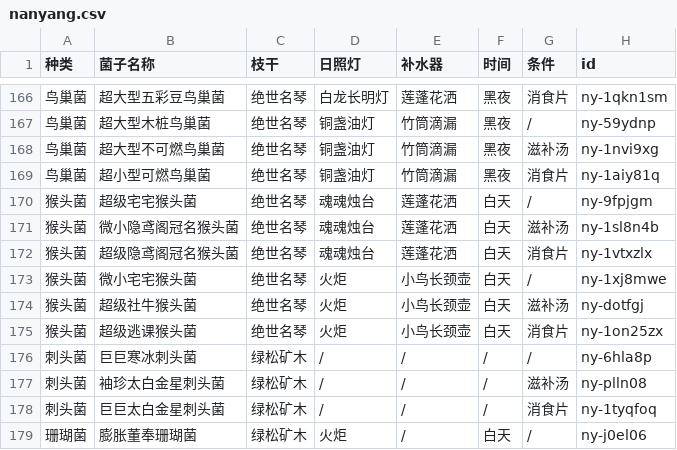
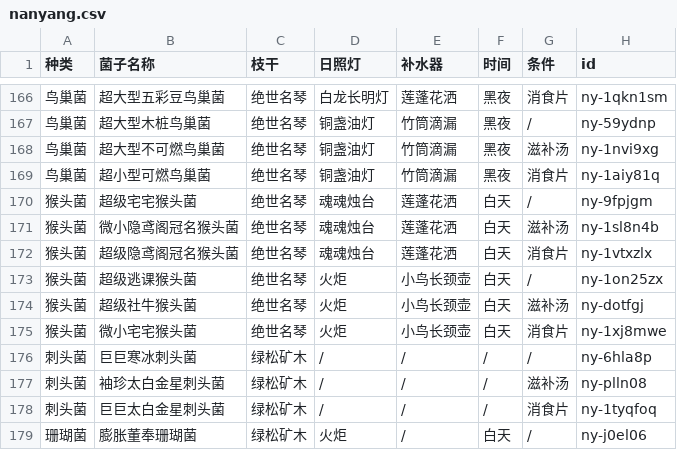
Before and after one commit to MrSnake0208/MaaYuan, a CSV file: guide/nanyang-guide-2025/assets/nanyang.csv, drawn as a sheet; only a part is shown, gaps mark what is left out.

```diff
--- a/guide/nanyang-guide-2025/assets/nanyang.csv
+++ b/guide/nanyang-guide-2025/assets/nanyang.csv
@@ -172,5 +172,5 @@
 猴头菌,超级隐鸢阁冠名猴头菌,绝世名琴,魂魂烛台,莲蓬花洒,白天,消食片,ny-1vtxzlx
-猴头菌,微小宅宅猴头菌,绝世名琴,火炬,小鸟长颈壶,白天,/,ny-1xj8mwe
+猴头菌,超级逃课猴头菌,绝世名琴,火炬,小鸟长颈壶,白天,/,ny-1on25zx
 猴头菌,超级社牛猴头菌,绝世名琴,火炬,小鸟长颈壶,白天,滋补汤,ny-dotfgj
-猴头菌,超级逃课猴头菌,绝世名琴,火炬,小鸟长颈壶,白天,消食片,ny-1on25zx
+猴头菌,微小宅宅猴头菌,绝世名琴,火炬,小鸟长颈壶,白天,消食片,ny-1xj8mwe
 刺头菌,巨巨寒冰刺头菌,绿松矿木,/,/,/,/,ny-6hla8p
```
Also changed, not shown: 1 other file.
